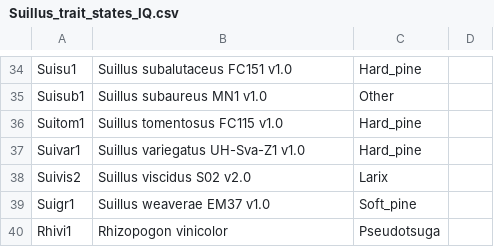
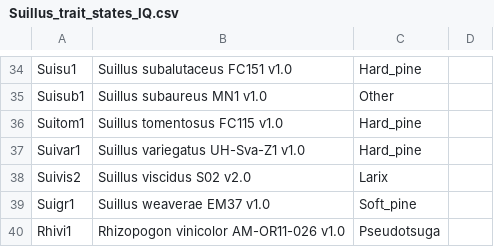
Before and after one commit to MycoPunk/Suillus_Nguyen, a CSV file: Suillus_trait_states_IQ.csv, drawn as a sheet; only a part is shown, gaps mark what is left out.

Commit message:
Update Suillus_trait_states_IQ.csv

```diff
--- a/Suillus_trait_states_IQ.csv
+++ b/Suillus_trait_states_IQ.csv
@@ -39,2 +39,2 @@ Suivis2,Suillus viscidus S02 v2.0,Larix,
 Suigr1,Suillus weaverae EM37 v1.0,Soft_pine,
-Rhivi1,Rhizopogon vinicolor,Pseudotsuga,
+Rhivi1,Rhizopogon vinicolor AM-OR11-026 v1.0,Pseudotsuga,
```
